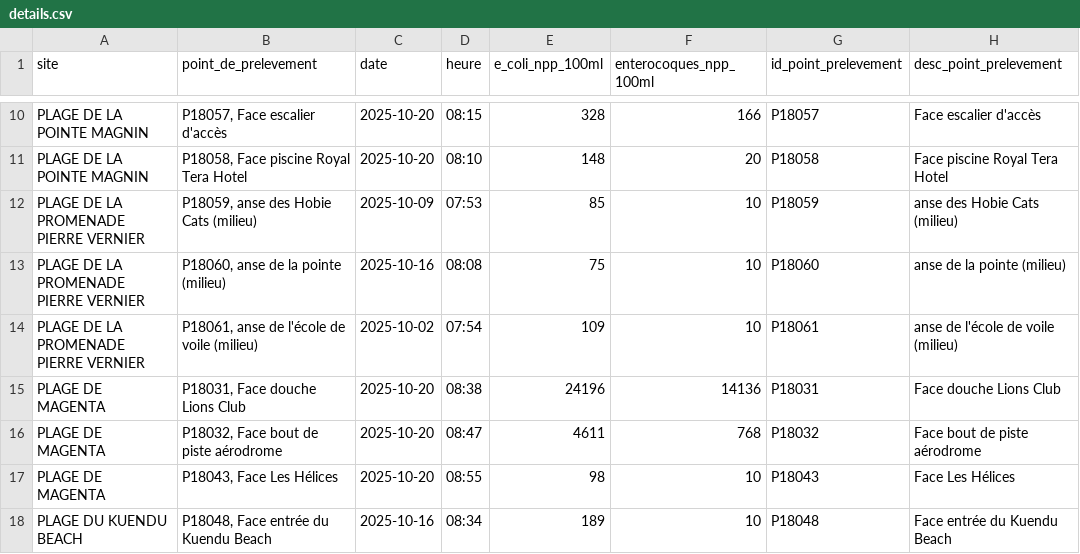
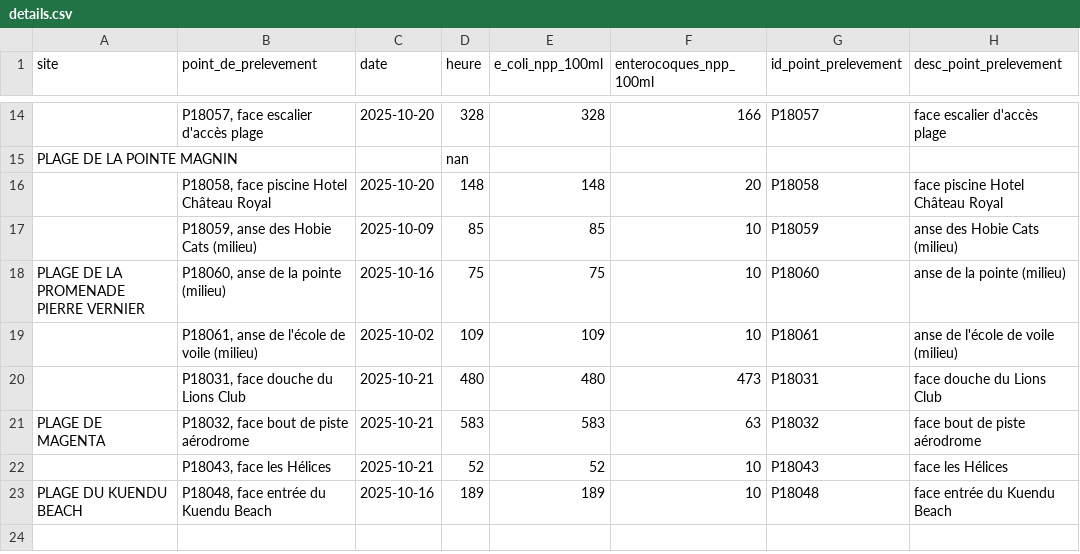
Before and after one commit to adriens/edb-noumea-data, a CSV file: data/details.csv, drawn as a sheet; only a part is shown, gaps mark what is left out; removed rows and columns are numbered as before the commit, all else as after; the diff covers the shown part only; the diff names each change by its address in the sheet, - before the commit and + after, or states it on an @@ line.

```diff
--- a/data/details.csv
+++ b/data/details.csv
-A14 (site): PLAGE DE LA POINTE MAGNIN
+A14 (site): (empty)
-B14 (point_de_prelevement): P18057, Face escalier d'accès
+B14 (point_de_prelevement): P18057, face escalier d'accès plage
-D14 (heure): 08:15
+D14 (heure): 328
-H14 (desc_point_prelevement): Face escalier d'accès
+H14 (desc_point_prelevement): face escalier d'accès plage
+row 15: PLAGE DE LA POINTE MAGNIN |  |  | nan
-A16 (site): PLAGE DE LA POINTE MAGNIN
+A16 (site): (empty)
-B16 (point_de_prelevement): P18058, Face piscine Royal Tera Hotel
+B16 (point_de_prelevement): P18058, face piscine Hotel Château Royal
-D16 (heure): 08:10
+D16 (heure): 148
-H16 (desc_point_prelevement): Face piscine Royal Tera Hotel
+H16 (desc_point_prelevement): face piscine Hotel Château Royal
-A17 (site): PLAGE DE LA PROMENADE PIERRE VERNIER
+A17 (site): (empty)
-D17 (heure): 07:53
+D17 (heure): 85
-D18 (heure): 08:08
+D18 (heure): 75
-A19 (site): PLAGE DE LA PROMENADE PIERRE VERNIER
+A19 (site): (empty)
-D19 (heure): 07:54
+D19 (heure): 109
-row 15: PLAGE DE MAGENTA | P18031, Face douche Lions Club | 2025-10-20 | 08:38 | 24196 | 14136 | P18031 | Face douche Lions Club
-row 16: PLAGE DE MAGENTA | P18032, Face bout de piste aérodrome | 2025-10-20 | 08:47 | 4611 | 768 | P18032 | Face bout de piste aérodrome
-row 17: PLAGE DE MAGENTA | P18043, Face Les Hélices | 2025-10-20 | 08:55 | 98 | 10 | P18043 | Face Les Hélices
+row 20:  | P18031, face douche du Lions Club | 2025-10-21 | 480 | 480 | 473 | P18031 | face douche du Lions Club
+row 21: PLAGE DE MAGENTA | P18032, face bout de piste aérodrome | 2025-10-21 | 583 | 583 | 63 | P18032 | face bout de piste aérodrome
+row 22:  | P18043, face les Hélices | 2025-10-21 | 52 | 52 | 10 | P18043 | face les Hélices
-B23 (point_de_prelevement): P18048, Face entrée du Kuendu Beach
+B23 (point_de_prelevement): P18048, face entrée du Kuendu Beach
-D23 (heure): 08:34
+D23 (heure): 189
-H23 (desc_point_prelevement): Face entrée du Kuendu Beach
+H23 (desc_point_prelevement): face entrée du Kuendu Beach
```
Also changed, not shown: 4 added rows and 28 edited cells elsewhere in this file, data/resume.csv.
